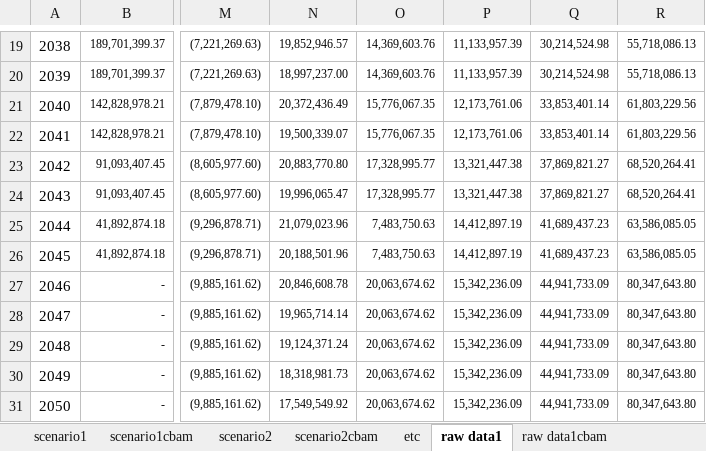
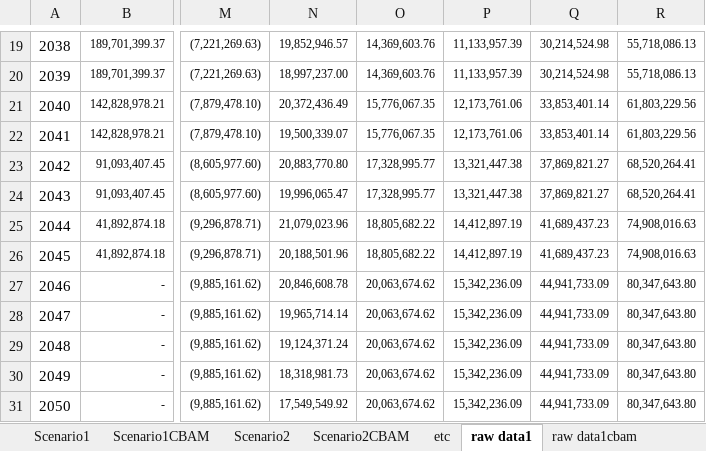
Before and after one commit to PLANiT-Institute/steel_iotable, an Excel workbook: data/Data_v11.xlsx, sheet raw data1, drawn as a sheet; only a part is shown, gaps mark what is left out; values as stored, in another font and other column widths than the file's, no borders; charts and pictures not drawn; the diff names each change by its address in the sheet, - before the commit and + after, or states it on an @@ line.

```diff
--- a/data/Data_v11.xlsx (sheet raw data1)
+++ b/data/Data_v11.xlsx (sheet raw data1)
-sheet tab: scenario1
+sheet tab: Scenario1
-sheet tab: scenario1cbam
+sheet tab: Scenario1CBAM
-sheet tab: scenario2
+sheet tab: Scenario2
-sheet tab: scenario2cbam
+sheet tab: Scenario2CBAM
-O25:O26: 7,483,750.63
+O25:O26: 18,805,682.22
-R25:R26: 63,586,085.05
+R25:R26: 74,908,016.63
```
Also changed, not shown: sheet raw data1cbam, sheet parameters, sheet Scenario1, sheet Scenario1CBAM, 5 other files.
